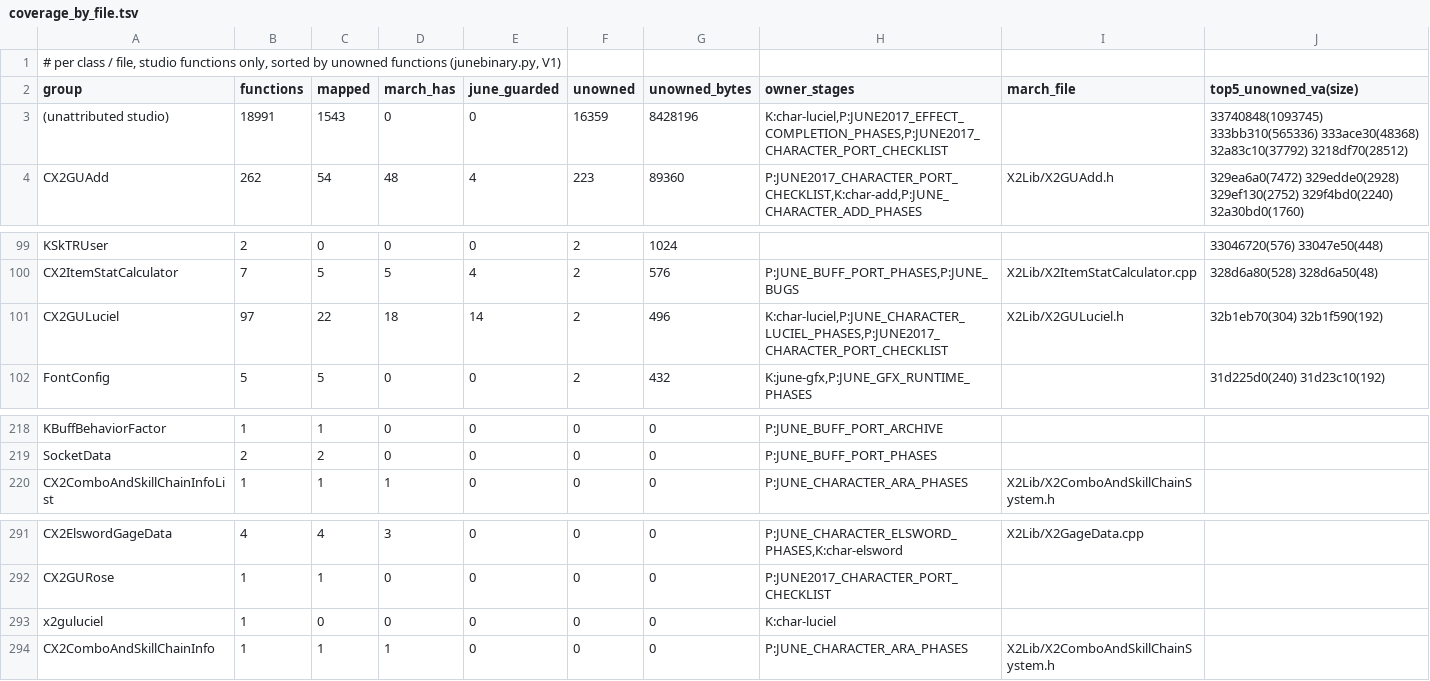
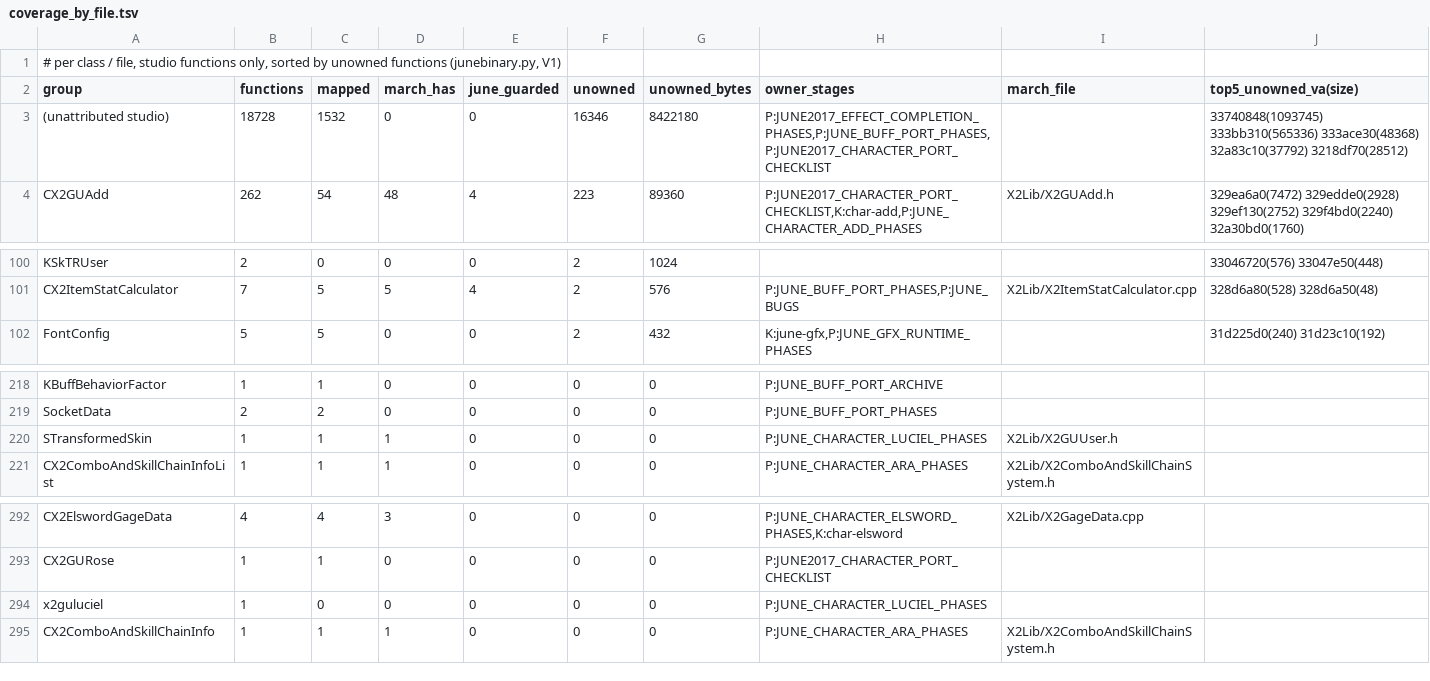
Before and after one commit to pftmclub/els0114_luciel, a TSV file: june2017_re/census/coverage_by_file.tsv, drawn as a sheet; only a part is shown, gaps mark what is left out; the diff covers the shown part only.

```diff
--- a/june2017_re/census/coverage_by_file.tsv
+++ b/june2017_re/census/coverage_by_file.tsv
@@ -2,3 +2,3 @@
 group	functions	mapped	march_has	june_guarded	unowned	unowned_bytes	owner_stages	march_file	top5_unowned_va(size)
-(unattributed studio)	18991	1543	0	0	16359	8428196	K:char-luciel,P:JUNE2017_EFFECT_COMPLETION_PHASES,P:JUNE2017_CHARACTER_PORT_CHECKLIST		33740848(1093745) 333bb310(565336) 333ace30(48368) 32a83c10(37792) 3218df70(28512)
+(unattributed studio)	18728	1532	0	0	16346	8422180	P:JUNE2017_EFFECT_COMPLETION_PHASES,P:JUNE_BUFF_PORT_PHASES,P:JUNE2017_CHARACTER_PORT_CHECKLIST		33740848(1093745) 333bb310(565336) 333ace30(48368) 32a83c10(37792) 3218df70(28512)
 CX2GUAdd	262	54	48	4	223	89360	P:JUNE2017_CHARACTER_PORT_CHECKLIST,K:char-add,P:JUNE_CHARACTER_ADD_PHASES	X2Lib/X2GUAdd.h	329ea6a0(7472) 329edde0(2928) 329ef130(2752) 329f4bd0(2240) 32a30bd0(1760)
@@ -100,3 +101,2 @@ KSkTRUser	2	0	0	0	2	1024			33046720(576) 33047e50(448)
 CX2ItemStatCalculator	7	5	5	4	2	576	P:JUNE_BUFF_PORT_PHASES,P:JUNE_BUGS	X2Lib/X2ItemStatCalculator.cpp	328d6a80(528) 328d6a50(48)
-CX2GULuciel	97	22	18	14	2	496	K:char-luciel,P:JUNE_CHARACTER_LUCIEL_PHASES,P:JUNE2017_CHARACTER_PORT_CHECKLIST	X2Lib/X2GULuciel.h	32b1eb70(304) 32b1f590(192)
 FontConfig	5	5	0	0	2	432	K:june-gfx,P:JUNE_GFX_RUNTIME_PHASES		31d225d0(240) 31d23c10(192)
@@ -219,2 +219,3 @@ KBuffBehaviorFactor	1	1	0	0	0	0	P:JUNE_BUFF_PORT_ARCHIVE
 SocketData	2	2	0	0	0	0	P:JUNE_BUFF_PORT_PHASES		
+STransformedSkin	1	1	1	0	0	0	P:JUNE_CHARACTER_LUCIEL_PHASES	X2Lib/X2GUUser.h	
 CX2ComboAndSkillChainInfoList	1	1	1	0	0	0	P:JUNE_CHARACTER_ARA_PHASES	X2Lib/X2ComboAndSkillChainSystem.h	
@@ -292,3 +293,3 @@ CX2ElswordGageData	4	4	3	0	0	0	P:JUNE_CHARACTER_ELSWORD_PHASES,K:char-elsword	X2
 CX2GURose	1	1	0	0	0	0	P:JUNE2017_CHARACTER_PORT_CHECKLIST		
-x2guluciel	1	0	0	0	0	0	K:char-luciel		
+x2guluciel	1	0	0	0	0	0	P:JUNE_CHARACTER_LUCIEL_PHASES		
 CX2ComboAndSkillChainInfo	1	1	1	0	0	0	P:JUNE_CHARACTER_ARA_PHASES	X2Lib/X2ComboAndSkillChainSystem.h	
```
Also changed, not shown: 3 added rows, 2 removed rows and 11 edited cells elsewhere in this file, 1 other file.
